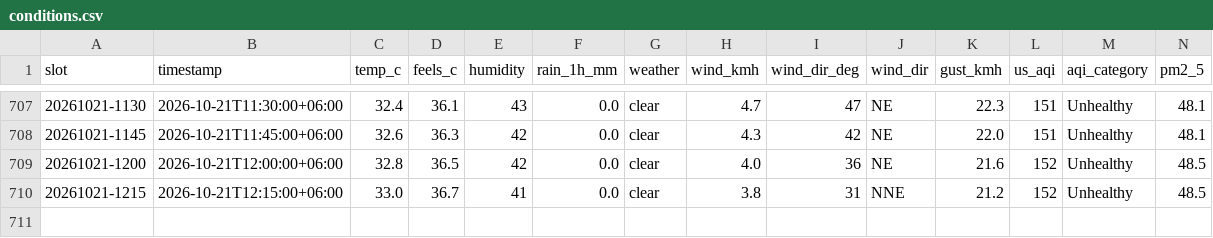
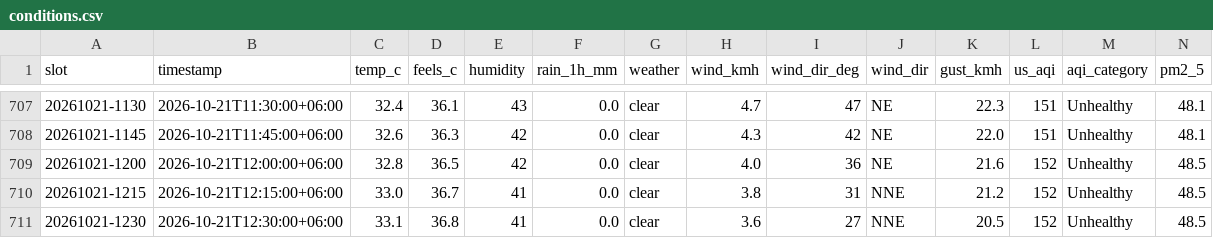
Before and after one commit to wiki-ruhan/Dhaka-Jam-70, a CSV file: data/conditions.csv, drawn as a sheet; only a part is shown, gaps mark what is left out; rows hold the shown columns only; the diff names each change by its address in the sheet, - before the commit and + after, or states it on an @@ line.

```diff
--- a/data/conditions.csv
+++ b/data/conditions.csv
+row 711: 20261021-1230 | 2026-10-21T12:30:00+06:00 | 33.1 | 36.8 | 41 | 0.0 | clear | 3.6 | 27 | NNE | 20.5 | 152 | Unhealthy | 48.5
```
Also changed, not shown: data/daily/ranking/2026-10-21_ranking.csv, data/daily_summary.csv, 13 other files.
